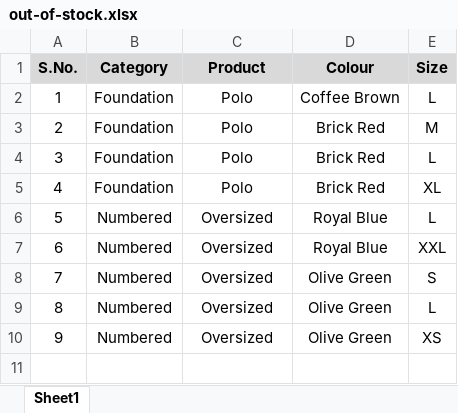
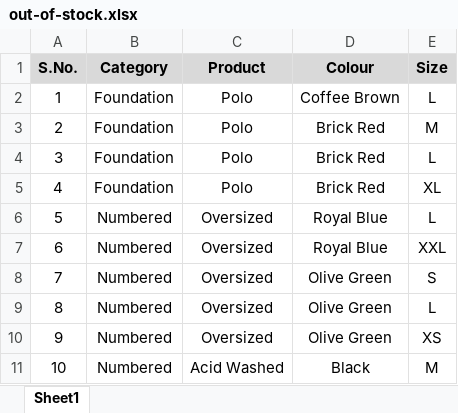
Before and after one commit to DA2793/deniedofficial, an Excel workbook: Business/out-of-stock.xlsx, sheet Sheet1, drawn as a sheet; values as stored, in another font and other column widths than the file's, no borders; the diff names each change by its address in the sheet, - before the commit and + after, or states it on an @@ line.

Commit message:
Mark Acid Wash medium out of stock

```diff
--- a/Business/out-of-stock.xlsx (sheet Sheet1)
+++ b/Business/out-of-stock.xlsx (sheet Sheet1)
+row 11: 10 | Numbered | Acid Washed | Black | M
```
Also changed, not shown: 1 other file.
